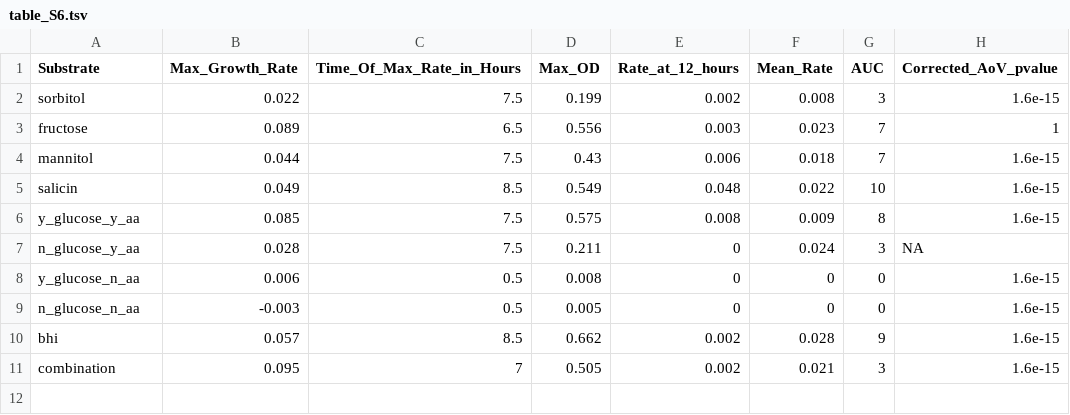
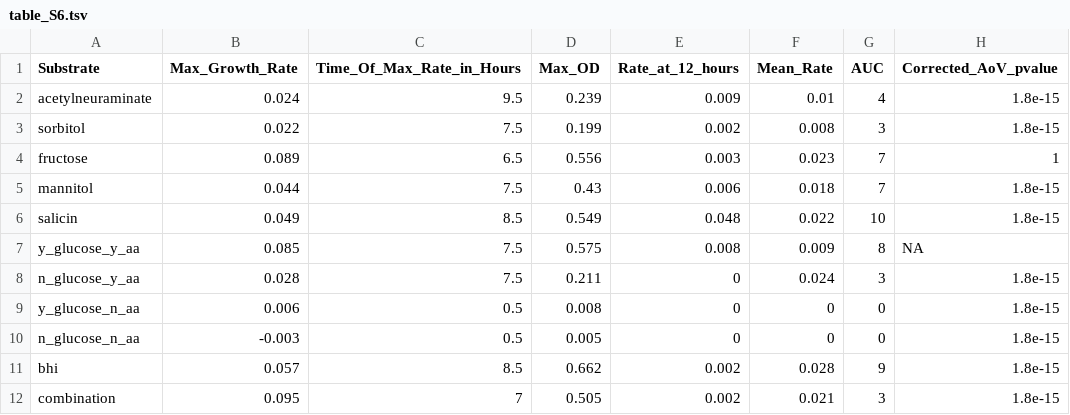
Before and after one commit to SchlossLab/Jenior_Modeling_mSystems_2017, a TSV file: results/supplement/tables/table_S6.tsv, drawn as a sheet.

Commit message:
added acetylneuraminate to growth curve

```diff
--- a/results/supplement/tables/table_S6.tsv
+++ b/results/supplement/tables/table_S6.tsv
@@ -1,11 +1,12 @@
 Substrate	Max_Growth_Rate	Time_Of_Max_Rate_in_Hours	Max_OD	Rate_at_12_hours	Mean_Rate	AUC	Corrected_AoV_pvalue
-sorbitol	0.022	7.5	0.199	0.002	0.008	3	1.6e-15
+acetylneuraminate	0.024	9.5	0.239	0.009	0.01	4	1.8e-15
+sorbitol	0.022	7.5	0.199	0.002	0.008	3	1.8e-15
 fructose	0.089	6.5	0.556	0.003	0.023	7	1
-mannitol	0.044	7.5	0.43	0.006	0.018	7	1.6e-15
-salicin	0.049	8.5	0.549	0.048	0.022	10	1.6e-15
-y_glucose_y_aa	0.085	7.5	0.575	0.008	0.009	8	1.6e-15
-n_glucose_y_aa	0.028	7.5	0.211	0	0.024	3	NA
-y_glucose_n_aa	0.006	0.5	0.008	0	0	0	1.6e-15
-n_glucose_n_aa	-0.003	0.5	0.005	0	0	0	1.6e-15
-bhi	0.057	8.5	0.662	0.002	0.028	9	1.6e-15
-combination	0.095	7	0.505	0.002	0.021	3	1.6e-15
+mannitol	0.044	7.5	0.43	0.006	0.018	7	1.8e-15
+salicin	0.049	8.5	0.549	0.048	0.022	10	1.8e-15
+y_glucose_y_aa	0.085	7.5	0.575	0.008	0.009	8	NA
+n_glucose_y_aa	0.028	7.5	0.211	0	0.024	3	1.8e-15
+y_glucose_n_aa	0.006	0.5	0.008	0	0	0	1.8e-15
+n_glucose_n_aa	-0.003	0.5	0.005	0	0	0	1.8e-15
+bhi	0.057	8.5	0.662	0.002	0.028	9	1.8e-15
+combination	0.095	7	0.505	0.002	0.021	3	1.8e-15
```
Also changed, not shown: data/wetlab_assays/formatted_growth.tsv, results/supplement/tables/table_S2.tsv, 5 other files.
